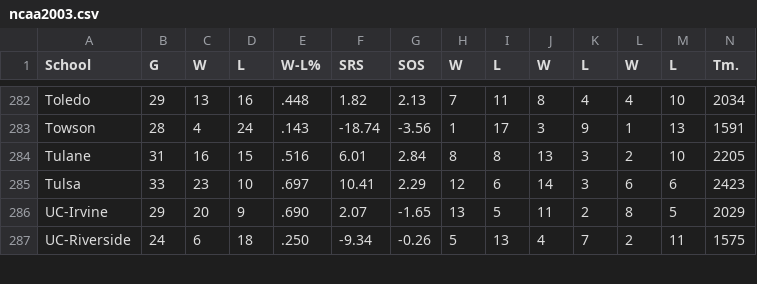
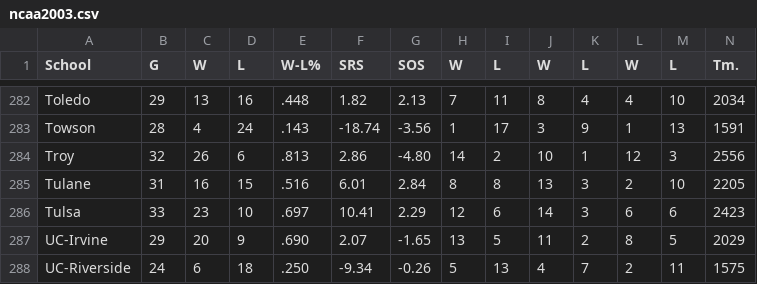
Before and after one commit to urolyi1/NCAA2019, a CSV file: combined_data/ncaa2003.csv, drawn as a sheet; only a part is shown, gaps mark what is left out; rows hold the shown columns only; the diff names each change by its address in the sheet, - before the commit and + after, or states it on an @@ line.

```diff
--- a/combined_data/ncaa2003.csv
+++ b/combined_data/ncaa2003.csv
+row 284: Troy | 32 | 26 | 6 | .813 | 2.86 | -4.80 | 14 | 2 | 10 | 1 | 12 | 3 | 2556
```
Also changed, not shown: combined_data/ncaa2002.csv, 1 other file.
